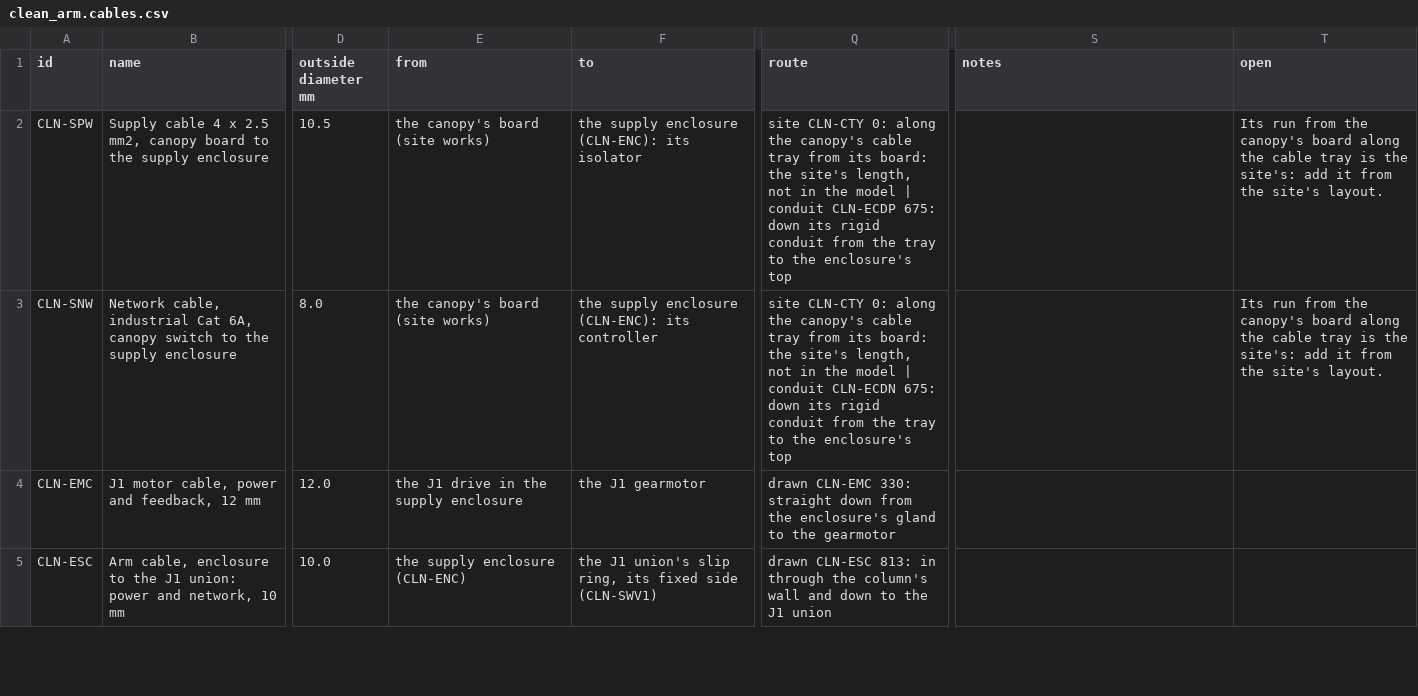
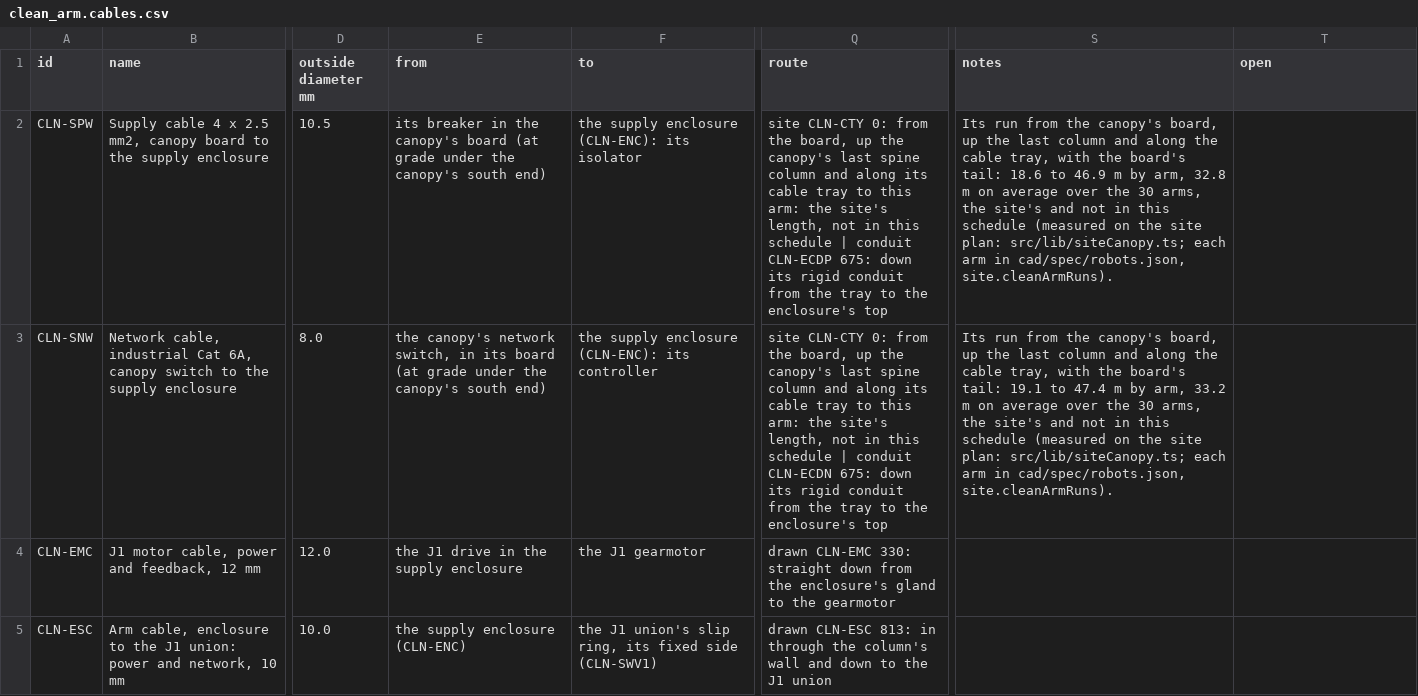
Before and after one commit to OTTOYARD/ottoyarddepot-sim, a CSV file: public/cad/clean_arm.cables.csv, drawn as a sheet; only a part is shown, gaps mark what is left out; the diff names each change by its address in the sheet, - before the commit and + after, or states it on an @@ line.

```diff
--- a/public/cad/clean_arm.cables.csv
+++ b/public/cad/clean_arm.cables.csv
-E2 (from): the canopy's board (site works)
+E2 (from): its breaker in the canopy's board (at grade under the canopy's south end)
-Q2 (route): …CLN-CTY 0: along the canopy's cable tray from its board: the site's length, not in the model | conduit…
+Q2 (route): …CLN-CTY 0: from the board, up the canopy's last spine column and along its cable tray to this arm: the site's length, not in this schedule | conduit…
-S2 (notes): (empty)
+S2 (notes): Its run from the canopy's board, up the last column and along the cable tray, with the board's tail: 18.6 to 46.9 m by arm, 32.8 m on average over the 30 arms, the site's and not in this schedule (measured on the site plan: src/lib/siteCanopy.ts; each arm in cad/spec/robots.json, site.cleanArmRuns).
-T2:T3 (open): Its run from the canopy's board along the cable tray is the site's: add it from the site's layout.
+T2:T3 (open): (empty)
-E3 (from): the canopy's board (site works)
+E3 (from): the canopy's network switch, in its board (at grade under the canopy's south end)
-Q3 (route): …CLN-CTY 0: along the canopy's cable tray from its board: the site's length, not in the model | conduit…
+Q3 (route): …CLN-CTY 0: from the board, up the canopy's last spine column and along its cable tray to this arm: the site's length, not in this schedule | conduit…
-S3 (notes): (empty)
+S3 (notes): Its run from the canopy's board, up the last column and along the cable tray, with the board's tail: 19.1 to 47.4 m by arm, 33.2 m on average over the 30 arms, the site's and not in this schedule (measured on the site plan: src/lib/siteCanopy.ts; each arm in cad/spec/robots.json, site.cleanArmRuns).
```
Also changed, not shown: public/cad/clean_arm.bom.csv, 14 other files.
